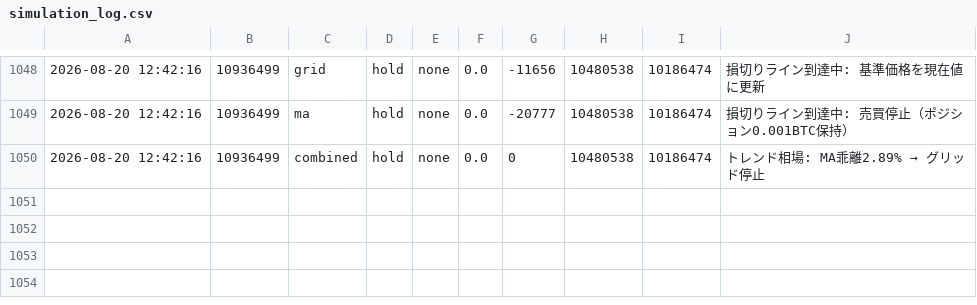
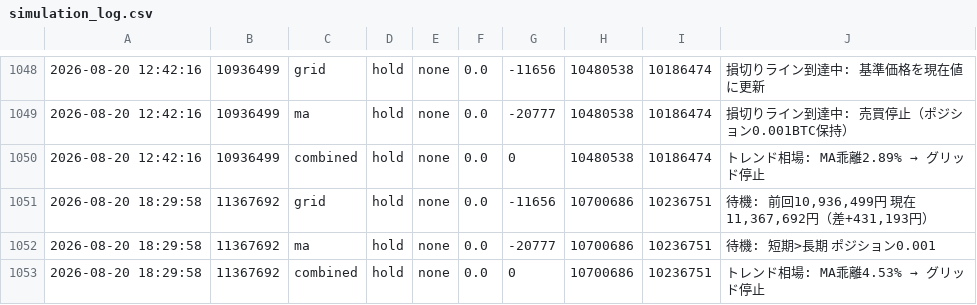
Before and after one commit to horizontalwing/btc-sim, a CSV file: logs/simulation_log.csv, drawn as a sheet; only a part is shown, gaps mark what is left out; the diff names each change by its address in the sheet, - before the commit and + after, or states it on an @@ line.

```diff
--- a/logs/simulation_log.csv
+++ b/logs/simulation_log.csv
+row 1051: 2026-08-20 18:29:58 | 11367692 | grid | hold | none | 0.0 | -11656 | 10700686 | 10236751 | 待機: 前回10,936,499円 現在11,367,692円（差+431,193円）
+row 1052: 2026-08-20 18:29:58 | 11367692 | ma | hold | none | 0.0 | -20777 | 10700686 | 10236751 | 待機: 短期>長期 ポジション0.001
+row 1053: 2026-08-20 18:29:58 | 11367692 | combined | hold | none | 0.0 | 0 | 10700686 | 10236751 | トレンド相場: MA乖離4.53% → グリッド停止
```
Also changed, not shown: 1 other file.
